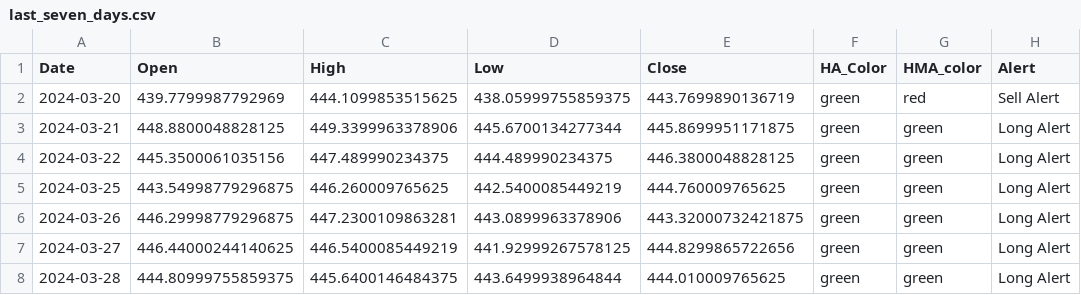
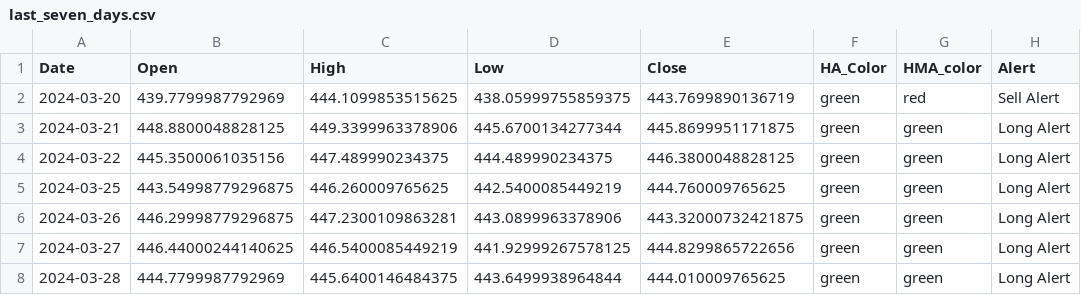
Before and after one commit to rbnyng/trend_alert, a CSV file: last_seven_days.csv, drawn as a sheet; only a part is shown; the diff names each change by its address in the sheet, - before the commit and + after, or states it on an @@ line.

```diff
--- a/last_seven_days.csv
+++ b/last_seven_days.csv
-B8 (Open): 444.80999755859375
+B8 (Open): 444.7799987792969
```
